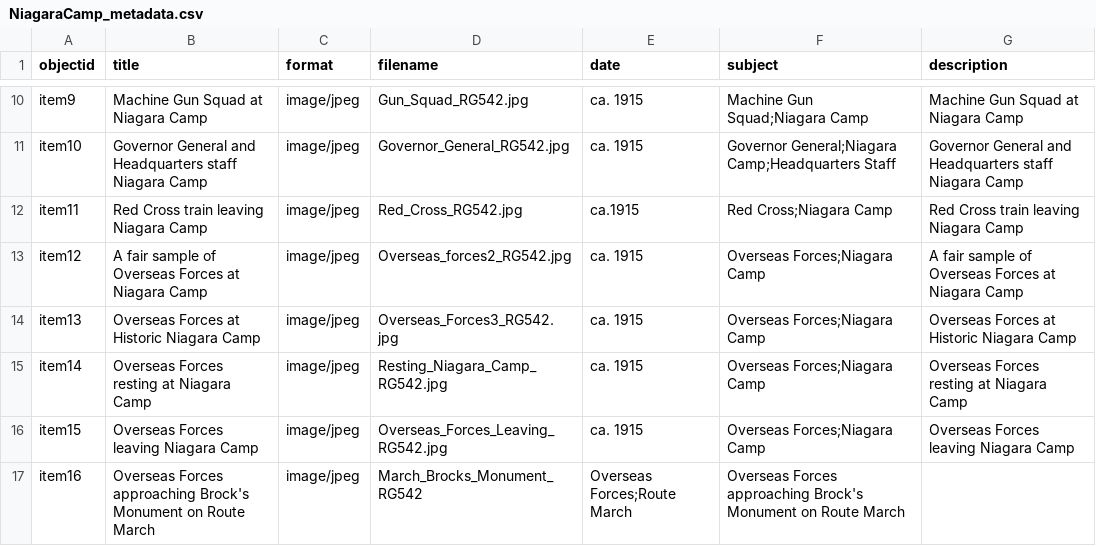
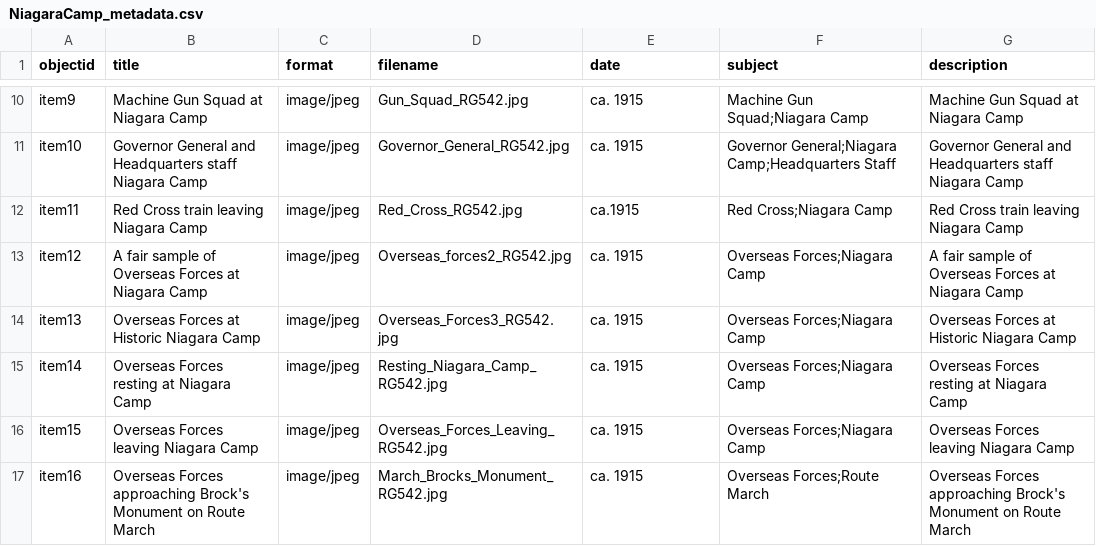
Before and after one commit to chantalcameron/Niagara-Camp, a CSV file: _data/NiagaraCamp_metadata.csv, drawn as a sheet; only a part is shown, gaps mark what is left out.

Commit message:
Update NiagaraCamp_metadata.csv

```diff
--- a/_data/NiagaraCamp_metadata.csv
+++ b/_data/NiagaraCamp_metadata.csv
@@ -16,2 +16,2 @@ item14,Overseas Forces resting at Niagara Camp,image/jpeg,Resting_Niagara_Camp_R
 item15,Overseas Forces leaving Niagara Camp,image/jpeg,Overseas_Forces_Leaving_RG542.jpg,ca. 1915,Overseas Forces;Niagara Camp,Overseas Forces leaving Niagara Camp
-item16,Overseas Forces approaching Brock's Monument on Route March,image/jpeg,March_Brocks_Monument_RG542,Overseas Forces;Route March,Overseas Forces approaching Brock's Monument on Route March
+item16,Overseas Forces approaching Brock's Monument on Route March,image/jpeg,March_Brocks_Monument_RG542.jpg,ca. 1915,Overseas Forces;Route March,Overseas Forces approaching Brock's Monument on Route March
```
